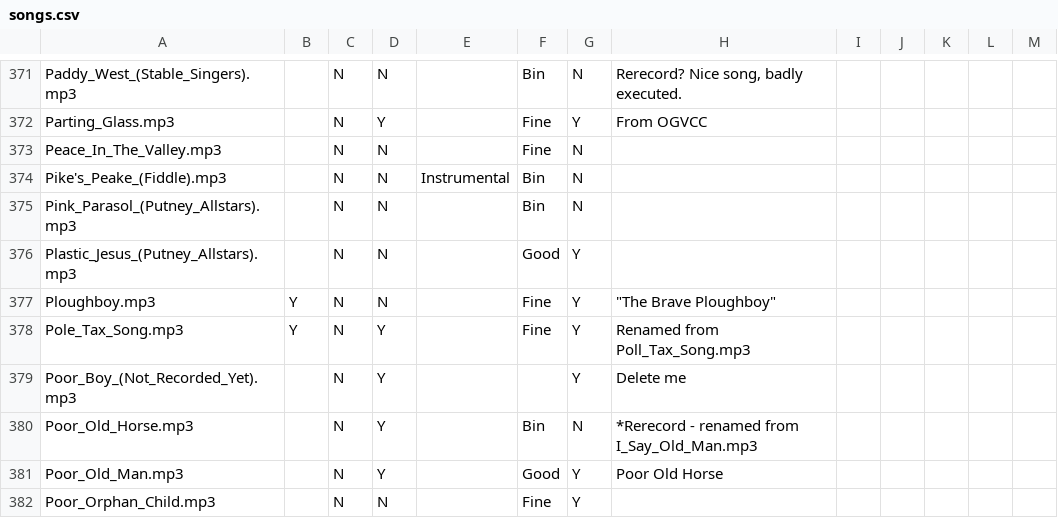
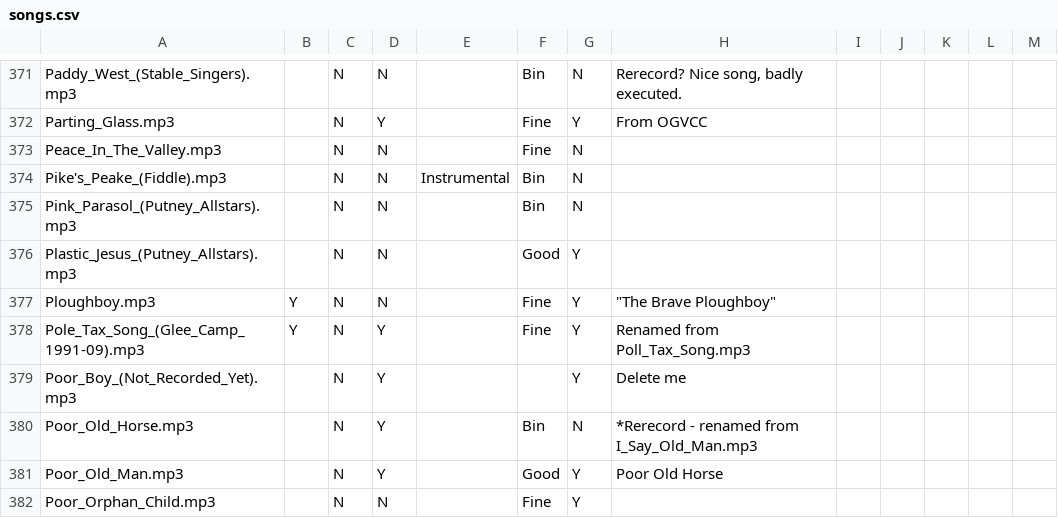
Before and after one commit to IMP1/virtualcampfire, a CSV file: songs.csv, drawn as a sheet; only a part is shown, gaps mark what is left out.

Commit message:
Add version t Pole Tax Song

```diff
--- a/songs.csv
+++ b/songs.csv
@@ -377,3 +377,3 @@ Plastic_Jesus_(Putney_Allstars).mp3,,N,N,,Good,Y,,,,,,
 Ploughboy.mp3,Y,N,N,,Fine,Y,"""The Brave Ploughboy""",,,,,
-Pole_Tax_Song.mp3,Y,N,Y,,Fine,Y,Renamed from Poll_Tax_Song.mp3,,,,,
+Pole_Tax_Song_(Glee_Camp_1991-09).mp3,Y,N,Y,,Fine,Y,Renamed from Poll_Tax_Song.mp3,,,,,
 Poor_Boy_(Not_Recorded_Yet).mp3,,N,Y,,,Y,"Delete me"
```
Also changed, not shown: 17 other files.
